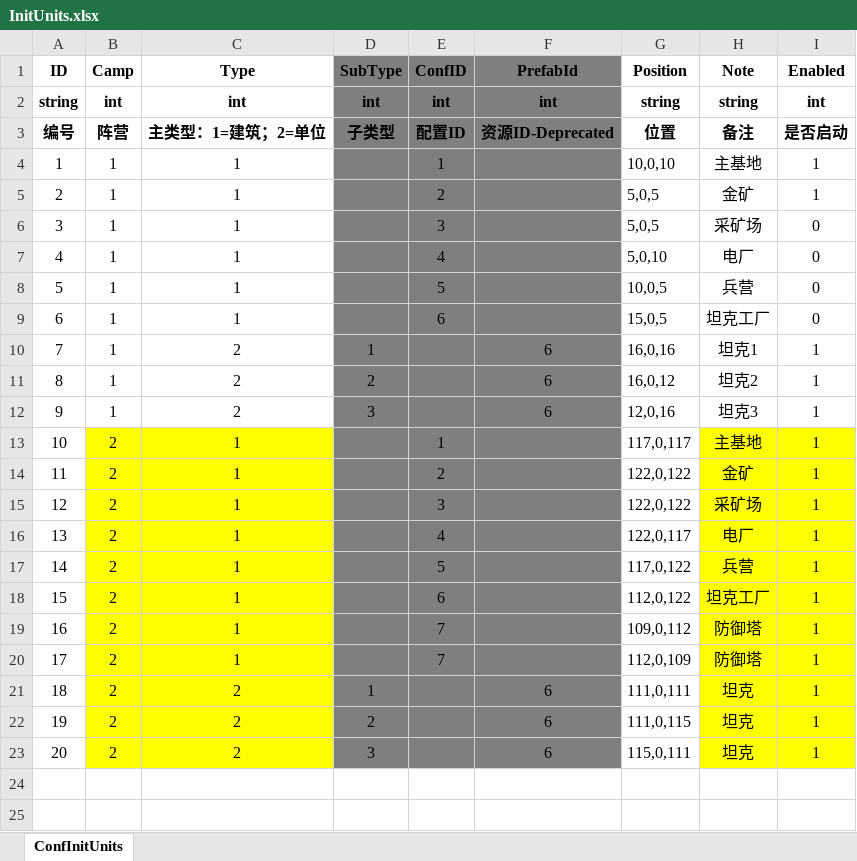
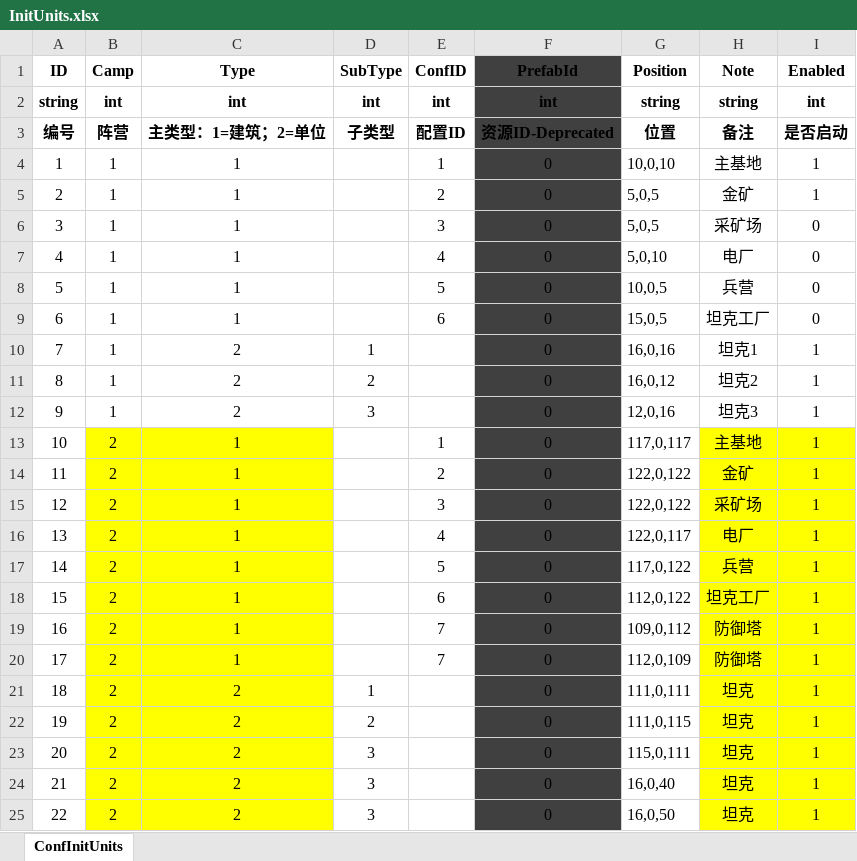
Before and after one commit to ZiglerOllydbg/ra2, an Excel workbook: config/excel/InitUnits.xlsx, sheet ConfInitUnits, drawn as a sheet; values as stored, in another font and other column widths than the file's, no borders; the diff names each change by its address in the sheet, - before the commit and + after, or states it on an @@ line.

```diff
--- a/config/excel/InitUnits.xlsx (sheet ConfInitUnits)
+++ b/config/excel/InitUnits.xlsx (sheet ConfInitUnits)
-D1:E23 fill: #7F7F7F
+D1:E23 fill: none
-F1:F23 fill: #7F7F7F
+F1:F23 fill: #404040
-F4:F9 (PrefabId): (empty)
+F4:F9 (PrefabId): 0
-F10:F12 (PrefabId): 6
+F10:F12 (PrefabId): 0
-F13:F20 (PrefabId): (empty)
+F13:F20 (PrefabId): 0
-F21:F23 (PrefabId): 6
+F21:F23 (PrefabId): 0
+row 24: 21 | 2 | 2 | 3 |  | 0 | 16,0,40 | 坦克 | 1
+row 25: 22 | 2 | 2 | 3 |  | 0 | 16,0,50 | 坦克 | 1
```
Also changed, not shown: config/excel/Unit.xlsx.
